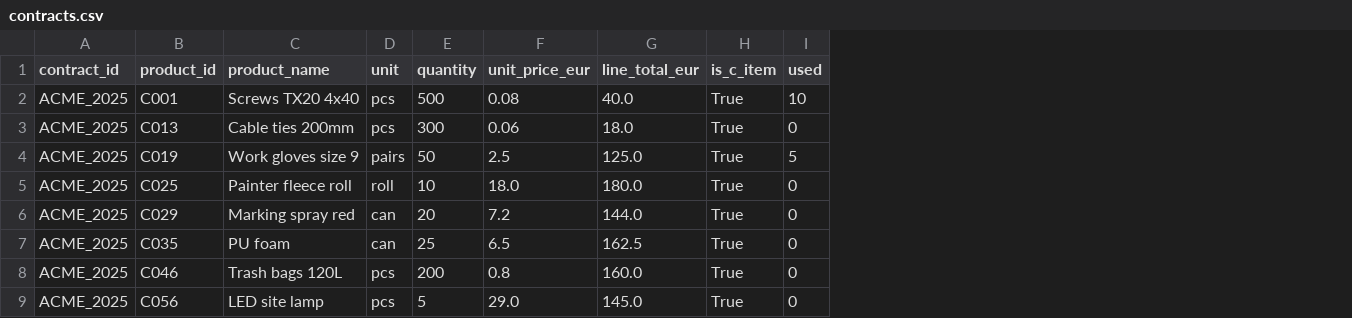
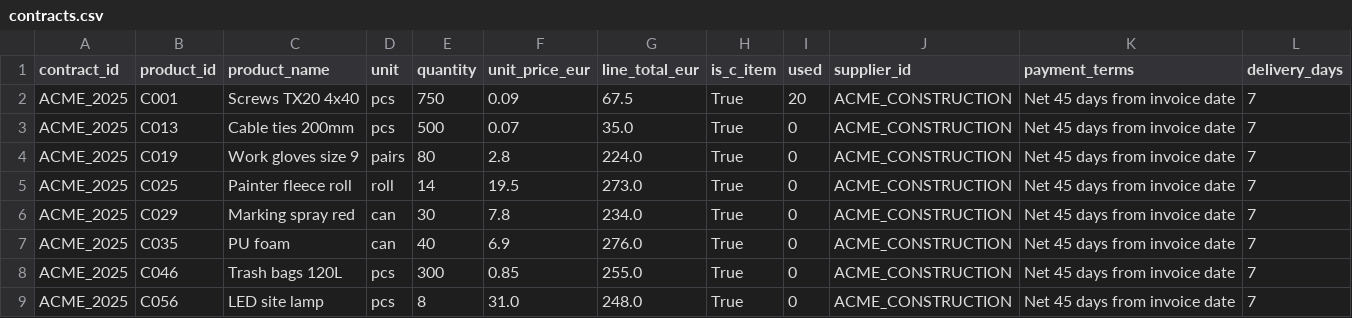
Before and after one commit to manuel-tran/nailed-it, a CSV file: contracts.csv, drawn as a sheet; the diff names each change by its address in the sheet, - before the commit and + after, or states it on an @@ line.

Commit message:
feat: Add supplier management, email-based order placement, and PDF contract parsing for dynamic contract updates.

```diff
--- a/contracts.csv
+++ b/contracts.csv
+column J (supplier_id), rows 2-9: all ACME_CONSTRUCTION
+column K (payment_terms), rows 2-9: all Net 45 days from invoice date
+column L (delivery_days), rows 2-9: all 7
-E2 (quantity): 500
+E2 (quantity): 750
-F2 (unit_price_eur): 0.08
+F2 (unit_price_eur): 0.09
-G2 (line_total_eur): 40.0
+G2 (line_total_eur): 67.5
-I2 (used): 10
+I2 (used): 20
-E3 (quantity): 300
+E3 (quantity): 500
-F3 (unit_price_eur): 0.06
+F3 (unit_price_eur): 0.07
-G3 (line_total_eur): 18.0
+G3 (line_total_eur): 35.0
-E4 (quantity): 50
+E4 (quantity): 80
-F4 (unit_price_eur): 2.5
+F4 (unit_price_eur): 2.8
-G4 (line_total_eur): 125.0
+G4 (line_total_eur): 224.0
-I4 (used): 5
+I4 (used): 0
-E5 (quantity): 10
+E5 (quantity): 14
-F5 (unit_price_eur): 18.0
+F5 (unit_price_eur): 19.5
-G5 (line_total_eur): 180.0
+G5 (line_total_eur): 273.0
-E6 (quantity): 20
+E6 (quantity): 30
-F6 (unit_price_eur): 7.2
+F6 (unit_price_eur): 7.8
-G6 (line_total_eur): 144.0
+G6 (line_total_eur): 234.0
-E7 (quantity): 25
+E7 (quantity): 40
-F7 (unit_price_eur): 6.5
+F7 (unit_price_eur): 6.9
-G7 (line_total_eur): 162.5
+G7 (line_total_eur): 276.0
-E8 (quantity): 200
+E8 (quantity): 300
-F8 (unit_price_eur): 0.8
+F8 (unit_price_eur): 0.85
-G8 (line_total_eur): 160.0
+G8 (line_total_eur): 255.0
-E9 (quantity): 5
+E9 (quantity): 8
-F9 (unit_price_eur): 29.0
+F9 (unit_price_eur): 31.0
-G9 (line_total_eur): 145.0
+G9 (line_total_eur): 248.0
```
Also changed, not shown: 3 other files.
